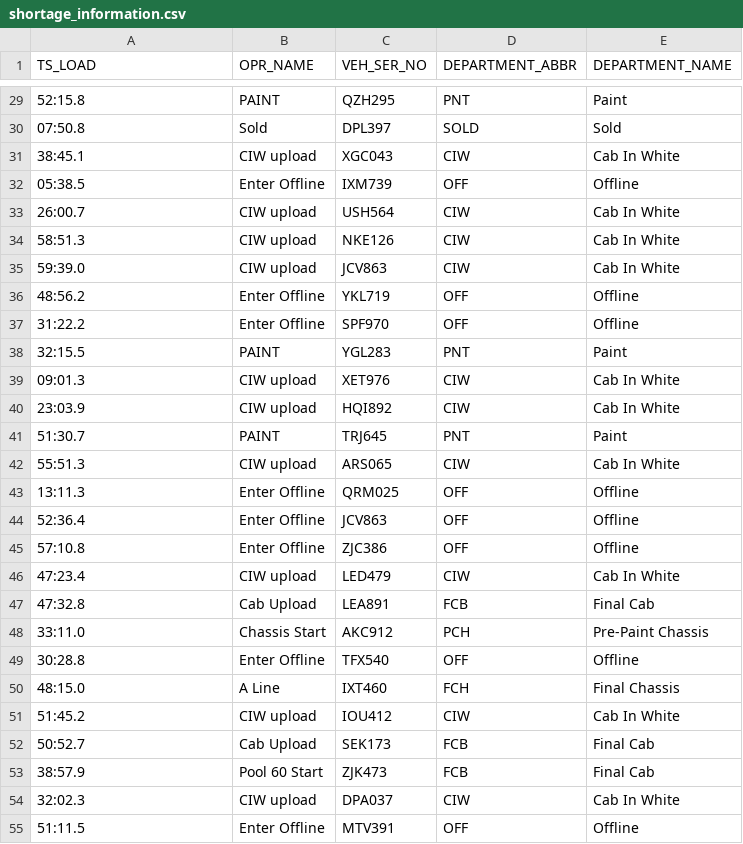
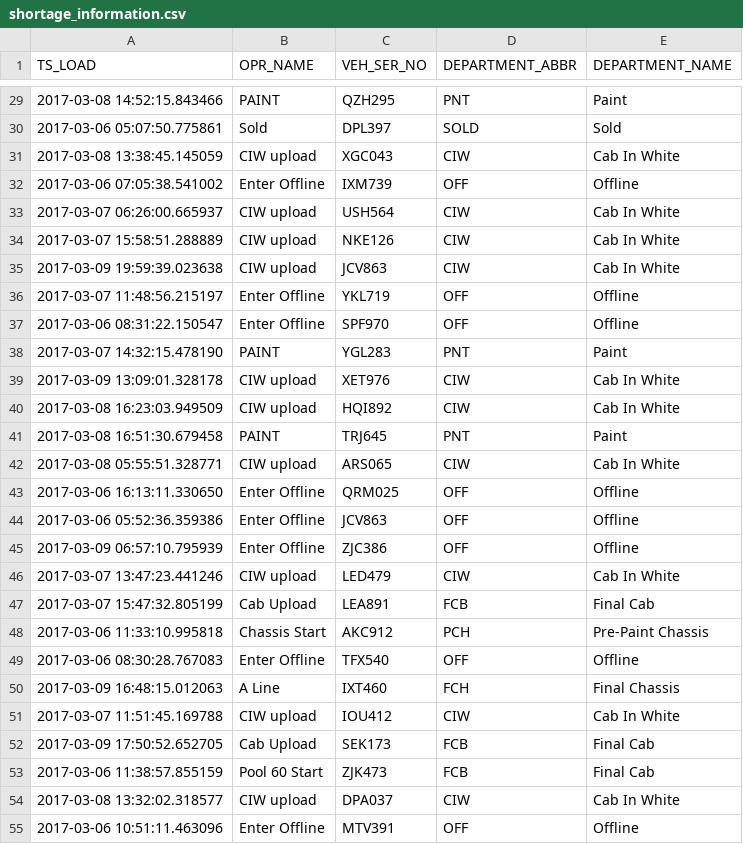
Before and after one commit to abhishekchandratre/VAFinalProject, a CSV file: data/shortage_information.csv, drawn as a sheet; only a part is shown, gaps mark what is left out; the diff covers the shown part only.

```diff
--- a/data/shortage_information.csv
+++ b/data/shortage_information.csv
@@ -29,27 +29,27 @@ TS_LOAD,OPR_NAME,VEH_SER_NO,DEPARTMENT_ABBR,DEPARTMENT_NAME
-52:15.8,PAINT,QZH295,PNT,Paint
-07:50.8,Sold,DPL397,SOLD,Sold
-38:45.1,CIW upload,XGC043,CIW,Cab In White
-05:38.5,Enter Offline,IXM739,OFF,Offline
-26:00.7,CIW upload,USH564,CIW,Cab In White
-58:51.3,CIW upload,NKE126,CIW,Cab In White
-59:39.0,CIW upload,JCV863,CIW,Cab In White
-48:56.2,Enter Offline,YKL719,OFF,Offline
-31:22.2,Enter Offline,SPF970,OFF,Offline
-32:15.5,PAINT,YGL283,PNT,Paint
-09:01.3,CIW upload,XET976,CIW,Cab In White
-23:03.9,CIW upload,HQI892,CIW,Cab In White
-51:30.7,PAINT,TRJ645,PNT,Paint
-55:51.3,CIW upload,ARS065,CIW,Cab In White
-13:11.3,Enter Offline,QRM025,OFF,Offline
-52:36.4,Enter Offline,JCV863,OFF,Offline
-57:10.8,Enter Offline,ZJC386,OFF,Offline
-47:23.4,CIW upload,LED479,CIW,Cab In White
-47:32.8,Cab Upload,LEA891,FCB,Final Cab
-33:11.0,Chassis Start,AKC912,PCH,Pre-Paint Chassis
-30:28.8,Enter Offline,TFX540,OFF,Offline
-48:15.0,A Line,IXT460,FCH,Final Chassis
-51:45.2,CIW upload,IOU412,CIW,Cab In White
-50:52.7,Cab Upload,SEK173,FCB,Final Cab
-38:57.9,Pool 60 Start,ZJK473,FCB,Final Cab
-32:02.3,CIW upload,DPA037,CIW,Cab In White
-51:11.5,Enter Offline,MTV391,OFF,Offline
+2017-03-08 14:52:15.843466,PAINT,QZH295,PNT,Paint
+2017-03-06 05:07:50.775861,Sold,DPL397,SOLD,Sold
+2017-03-08 13:38:45.145059,CIW upload,XGC043,CIW,Cab In White
+2017-03-06 07:05:38.541002,Enter Offline,IXM739,OFF,Offline
+2017-03-07 06:26:00.665937,CIW upload,USH564,CIW,Cab In White
+2017-03-07 15:58:51.288889,CIW upload,NKE126,CIW,Cab In White
+2017-03-09 19:59:39.023638,CIW upload,JCV863,CIW,Cab In White
+2017-03-07 11:48:56.215197,Enter Offline,YKL719,OFF,Offline
+2017-03-06 08:31:22.150547,Enter Offline,SPF970,OFF,Offline
+2017-03-07 14:32:15.478190,PAINT,YGL283,PNT,Paint
+2017-03-09 13:09:01.328178,CIW upload,XET976,CIW,Cab In White
+2017-03-08 16:23:03.949509,CIW upload,HQI892,CIW,Cab In White
+2017-03-08 16:51:30.679458,PAINT,TRJ645,PNT,Paint
+2017-03-08 05:55:51.328771,CIW upload,ARS065,CIW,Cab In White
+2017-03-06 16:13:11.330650,Enter Offline,QRM025,OFF,Offline
+2017-03-06 05:52:36.359386,Enter Offline,JCV863,OFF,Offline
+2017-03-09 06:57:10.795939,Enter Offline,ZJC386,OFF,Offline
+2017-03-07 13:47:23.441246,CIW upload,LED479,CIW,Cab In White
+2017-03-07 15:47:32.805199,Cab Upload,LEA891,FCB,Final Cab
+2017-03-06 11:33:10.995818,Chassis Start,AKC912,PCH,Pre-Paint Chassis
+2017-03-06 08:30:28.767083,Enter Offline,TFX540,OFF,Offline
+2017-03-09 16:48:15.012063,A Line,IXT460,FCH,Final Chassis
+2017-03-07 11:51:45.169788,CIW upload,IOU412,CIW,Cab In White
+2017-03-09 17:50:52.652705,Cab Upload,SEK173,FCB,Final Cab
+2017-03-06 11:38:57.855159,Pool 60 Start,ZJK473,FCB,Final Cab
+2017-03-08 13:32:02.318577,CIW upload,DPA037,CIW,Cab In White
+2017-03-06 10:51:11.463096,Enter Offline,MTV391,OFF,Offline
```
Also changed, not shown: 112 edited cells elsewhere in this file.
